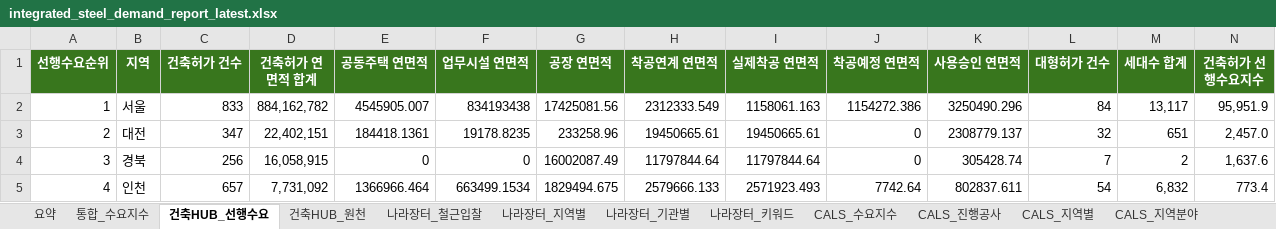
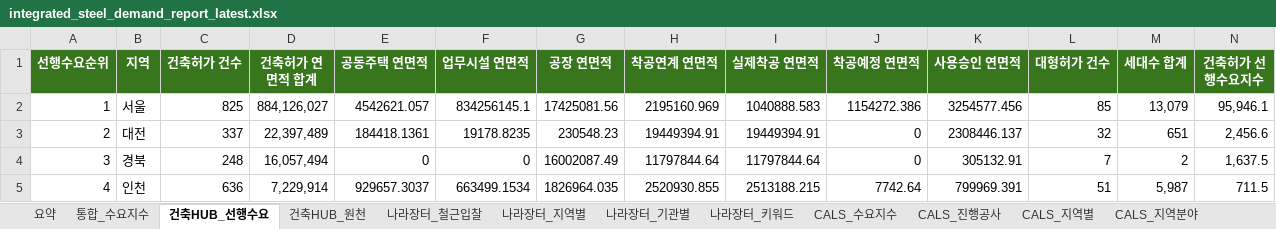
Before and after one commit to Ronaldooh123/steel-demand-report, an Excel workbook: data/processed/integrated_steel_demand_report_latest.xlsx, sheet 건축HUB_선행수요, drawn as a sheet; only a part is shown; values as stored, in another font and other column widths than the file's, no borders; the diff covers the shown part only; the diff names each change by its address in the sheet, - before the commit and + after, or states it on an @@ line.

```diff
--- a/data/processed/integrated_steel_demand_report_latest.xlsx (sheet 건축HUB_선행수요)
+++ b/data/processed/integrated_steel_demand_report_latest.xlsx (sheet 건축HUB_선행수요)
-C2 (건축허가 건수): 833
+C2 (건축허가 건수): 825
-D2 (건축허가 연면적 합계): 884,162,782
+D2 (건축허가 연면적 합계): 884,126,027
-E2 (공동주택 연면적): 4545905.007
+E2 (공동주택 연면적): 4542621.057
-F2 (업무시설 연면적): 834193438
+F2 (업무시설 연면적): 834256145.1
-H2 (착공연계 연면적): 2312333.549
+H2 (착공연계 연면적): 2195160.969
-I2 (실제착공 연면적): 1158061.163
+I2 (실제착공 연면적): 1040888.583
-K2 (사용승인 연면적): 3250490.296
+K2 (사용승인 연면적): 3254577.456
-L2 (대형허가 건수): 84
+L2 (대형허가 건수): 85
-M2 (세대수 합계): 13,117
+M2 (세대수 합계): 13,079
-N2 (건축허가 선행수요지수): 95,951.9
+N2 (건축허가 선행수요지수): 95,946.1
-C3 (건축허가 건수): 347
+C3 (건축허가 건수): 337
-D3 (건축허가 연면적 합계): 22,402,151
+D3 (건축허가 연면적 합계): 22,397,489
-G3 (공장 연면적): 233258.96
+G3 (공장 연면적): 230548.23
-H3 (착공연계 연면적): 19450665.61
+H3 (착공연계 연면적): 19449394.91
-I3 (실제착공 연면적): 19450665.61
+I3 (실제착공 연면적): 19449394.91
-K3 (사용승인 연면적): 2308779.137
+K3 (사용승인 연면적): 2308446.137
-N3 (건축허가 선행수요지수): 2,457.0
+N3 (건축허가 선행수요지수): 2,456.6
-C4 (건축허가 건수): 256
+C4 (건축허가 건수): 248
-D4 (건축허가 연면적 합계): 16,058,915
+D4 (건축허가 연면적 합계): 16,057,494
-K4 (사용승인 연면적): 305428.74
+K4 (사용승인 연면적): 305132.91
-N4 (건축허가 선행수요지수): 1,637.6
+N4 (건축허가 선행수요지수): 1,637.5
-C5 (건축허가 건수): 657
+C5 (건축허가 건수): 636
-D5 (건축허가 연면적 합계): 7,731,092
+D5 (건축허가 연면적 합계): 7,229,914
-E5 (공동주택 연면적): 1366966.464
+E5 (공동주택 연면적): 929657.3037
-G5 (공장 연면적): 1829494.675
+G5 (공장 연면적): 1826964.035
-H5 (착공연계 연면적): 2579666.133
+H5 (착공연계 연면적): 2520930.855
-I5 (실제착공 연면적): 2571923.493
+I5 (실제착공 연면적): 2513188.215
-K5 (사용승인 연면적): 802837.611
+K5 (사용승인 연면적): 799969.391
-L5 (대형허가 건수): 54
+L5 (대형허가 건수): 51
-M5 (세대수 합계): 6,832
+M5 (세대수 합계): 5,987
-N5 (건축허가 선행수요지수): 773.4
+N5 (건축허가 선행수요지수): 711.5
```
Also changed, not shown: 102 edited cells elsewhere in this sheet, sheet 건축HUB_원천, sheet 나라장터_전체입찰, sheet 나라장터_철근입찰, sheet 통합_수요지수, sheet CALS_진행공사, sheet 나라장터_기관별, 3 more sheets.
